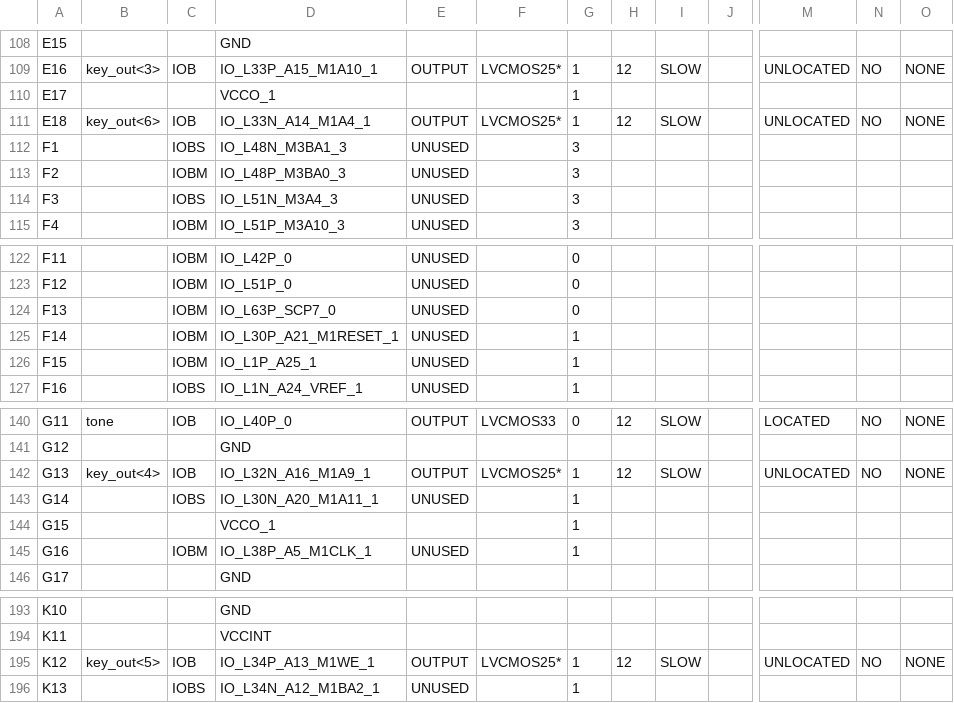
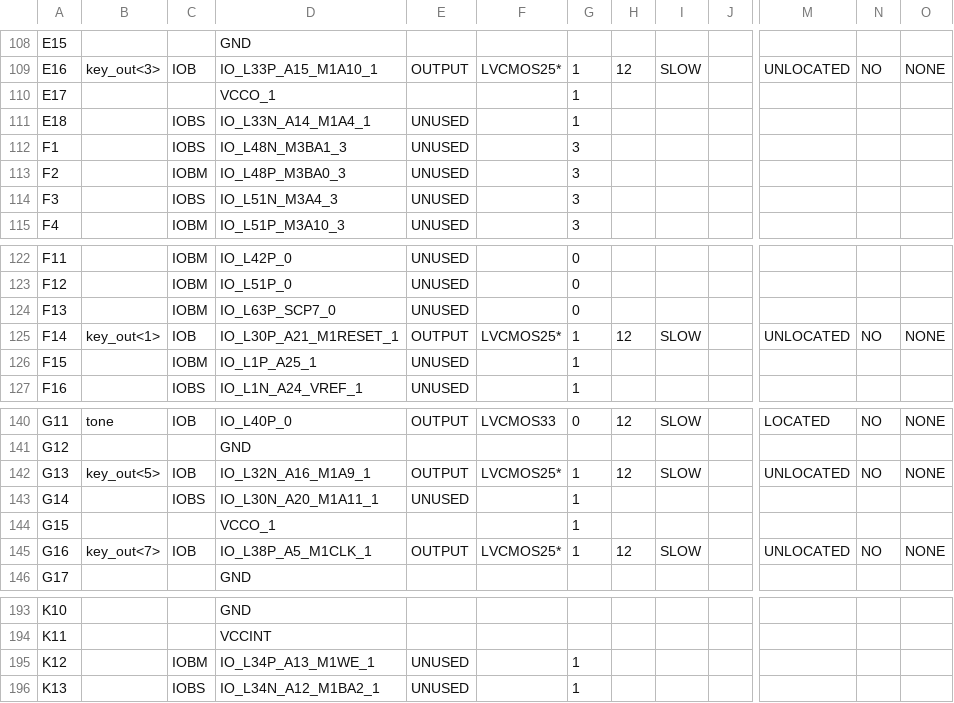
Before and after one commit to cheniel/octave-keyboard, a CSV file: OctaveKeyboard/OctaveKeyboardTop_pad.csv, drawn as a sheet; only a part is shown, gaps mark what is left out; the diff covers the shown part only; the diff names each change by its address in the sheet, - before the commit and + after, or states it on an @@ line.

```diff
--- a/OctaveKeyboard/OctaveKeyboardTop_pad.csv
+++ b/OctaveKeyboard/OctaveKeyboardTop_pad.csv
-B111: key_out<6>
+B111: (empty)
-C111: IOB
+C111: IOBS
-E111: OUTPUT
+E111: UNUSED
-F111: LVCMOS25*
+F111: (empty)
-H111: 12
+H111: (empty)
-I111: SLOW
+I111: (empty)
-M111: UNLOCATED
+M111: (empty)
-N111: NO
+N111: (empty)
-O111: NONE
+O111: (empty)
-B125: (empty)
+B125: key_out<1>
-C125: IOBM
+C125: IOB
-E125: UNUSED
+E125: OUTPUT
-F125: (empty)
+F125: LVCMOS25*
-H125: (empty)
+H125: 12
-I125: (empty)
+I125: SLOW
-M125: (empty)
+M125: UNLOCATED
-N125: (empty)
+N125: NO
-O125: (empty)
+O125: NONE
-B142: key_out<4>
+B142: key_out<5>
-B145: (empty)
+B145: key_out<7>
-C145: IOBM
+C145: IOB
-E145: UNUSED
+E145: OUTPUT
-F145: (empty)
+F145: LVCMOS25*
-H145: (empty)
+H145: 12
-I145: (empty)
+I145: SLOW
-M145: (empty)
+M145: UNLOCATED
-N145: (empty)
+N145: NO
-O145: (empty)
+O145: NONE
-B195: key_out<5>
+B195: (empty)
-C195: IOB
+C195: IOBM
-E195: OUTPUT
+E195: UNUSED
-F195: LVCMOS25*
+F195: (empty)
-H195: 12
+H195: (empty)
-I195: SLOW
+I195: (empty)
-M195: UNLOCATED
+M195: (empty)
-N195: NO
+N195: (empty)
-O195: NONE
+O195: (empty)
```
Also changed, not shown: 3 edited cells elsewhere in this file, 29 other files.
